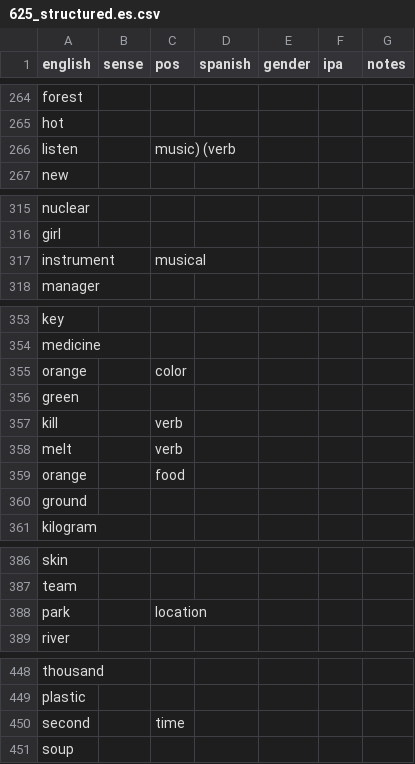
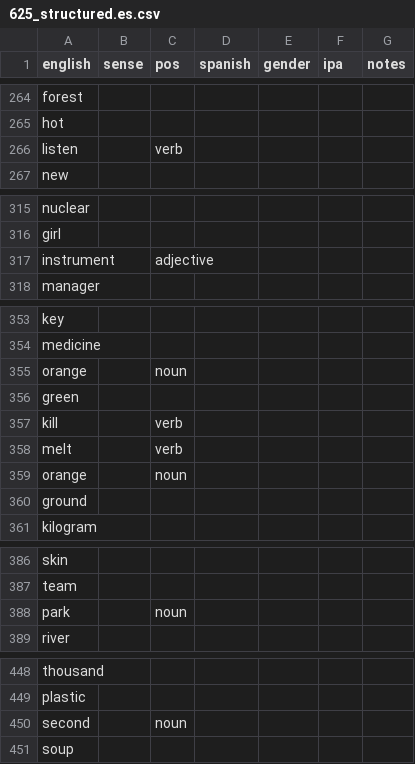
Before and after one commit to markgrovs/anki_spanish, a CSV file: 625_structured.es.csv, drawn as a sheet; only a part is shown, gaps mark what is left out; the diff covers the shown part only.

Commit message:
feat: Normalize part of speech values in CSV and update related scripts

```diff
--- a/625_structured.es.csv
+++ b/625_structured.es.csv
@@ -265,3 +265,3 @@ forest,,,,,,
 hot,,,,,,
-listen,,music) (verb,,,,
+listen,,verb,,,,
 new,,,,,,
@@ -316,3 +316,3 @@ nuclear,,,,,,
 girl,,,,,,
-instrument,,musical,,,,
+instrument,,adjective,,,,
 manager,,,,,,
@@ -354,3 +354,3 @@ key,,,,,,
 medicine,,,,,,
-orange,,color,,,,
+orange,,noun,,,,
 green,,,,,,
@@ -358,3 +358,3 @@ kill,,verb,,,,
 melt,,verb,,,,
-orange,,food,,,,
+orange,,noun,,,,
 ground,,,,,,
@@ -387,3 +387,3 @@ skin,,,,,,
 team,,,,,,
-park,,location,,,,
+park,,noun,,,,
 river,,,,,,
@@ -449,3 +449,3 @@ thousand,,,,,,
 plastic,,,,,,
-second,,time,,,,
+second,,noun,,,,
 soup,,,,,,
```
Also changed, not shown: 3 edited cells elsewhere in this file, 2 other files.
